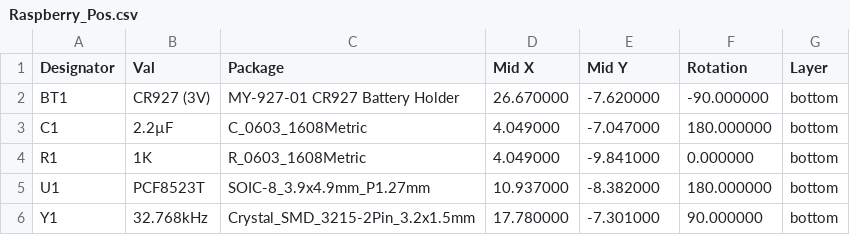
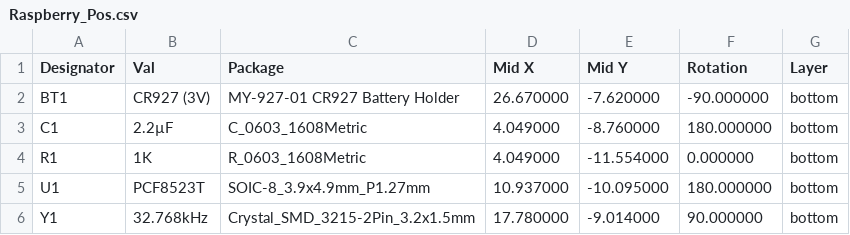
Before and after one commit to Chrismettal/flipper-zero-backpacks, a CSV file: pcb/Raspberry/FabricationFiles/Raspberry_Pos.csv, drawn as a sheet.

```diff
--- a/pcb/Raspberry/FabricationFiles/Raspberry_Pos.csv
+++ b/pcb/Raspberry/FabricationFiles/Raspberry_Pos.csv
@@ -2,5 +2,5 @@ Designator,Val,Package,Mid X,Mid Y,Rotation,Layer
 "BT1","CR927 (3V)","MY-927-01 CR927 Battery Holder",26.670000,-7.620000,-90.000000,bottom
-"C1","2.2µF","C_0603_1608Metric",4.049000,-7.047000,180.000000,bottom
-"R1","1K","R_0603_1608Metric",4.049000,-9.841000,0.000000,bottom
-"U1","PCF8523T","SOIC-8_3.9x4.9mm_P1.27mm",10.937000,-8.382000,180.000000,bottom
-"Y1","32.768kHz","Crystal_SMD_3215-2Pin_3.2x1.5mm",17.780000,-7.301000,90.000000,bottom
+"C1","2.2µF","C_0603_1608Metric",4.049000,-8.760000,180.000000,bottom
+"R1","1K","R_0603_1608Metric",4.049000,-11.554000,0.000000,bottom
+"U1","PCF8523T","SOIC-8_3.9x4.9mm_P1.27mm",10.937000,-10.095000,180.000000,bottom
+"Y1","32.768kHz","Crystal_SMD_3215-2Pin_3.2x1.5mm",17.780000,-9.014000,90.000000,bottom
```
Also changed, not shown: 2 other files.
